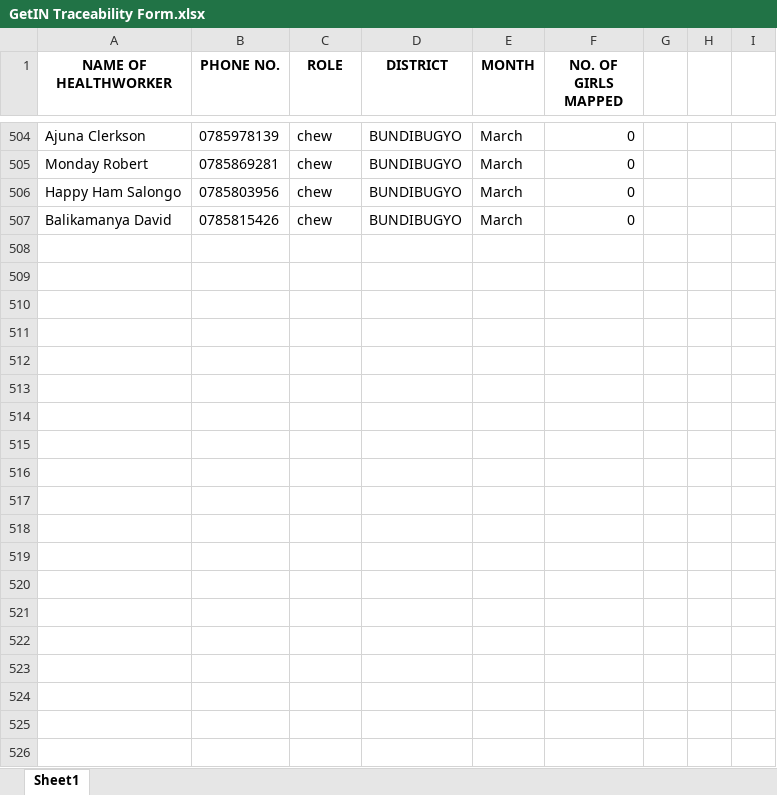
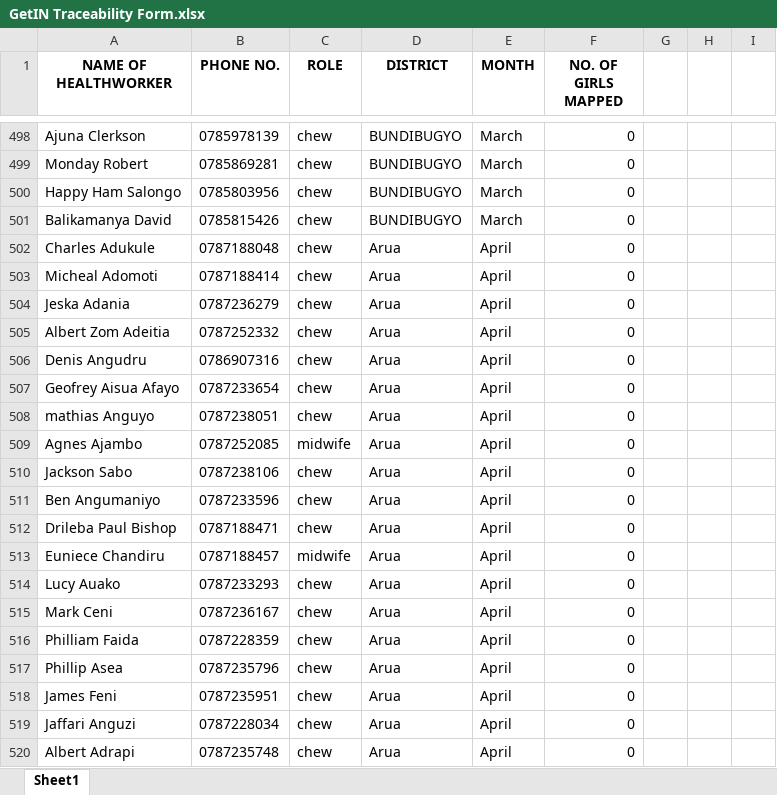
Before and after one commit to UNFPAInnovation/GetInBackendRebuild, an Excel workbook: sheets/GetIN Traceability Form.xlsx, sheet Sheet1, drawn as a sheet; only a part is shown, gaps mark what is left out; values as stored, in another font and other column widths than the file's, no borders; the diff covers the shown part only; the diff names each change by its address in the sheet, - before the commit and + after, or states it on an @@ line.

```diff
--- a/sheets/GetIN Traceability Form.xlsx (sheet Sheet1)
+++ b/sheets/GetIN Traceability Form.xlsx (sheet Sheet1)
+row 502: Charles Adukule | 0787188048 | chew | Arua | April | 0
+row 503: Micheal Adomoti | 0787188414 | chew | Arua | April | 0
+row 504: Jeska Adania | 0787236279 | chew | Arua | April | 0
+row 505: Albert Zom Adeitia | 0787252332 | chew | Arua | April | 0
+row 506: Denis Angudru | 0786907316 | chew | Arua | April | 0
+row 507: Geofrey Aisua Afayo | 0787233654 | chew | Arua | April | 0
+row 508: mathias Anguyo | 0787238051 | chew | Arua | April | 0
+row 509: Agnes Ajambo | 0787252085 | midwife | Arua | April | 0
+row 510: Jackson Sabo | 0787238106 | chew | Arua | April | 0
+row 511: Ben Angumaniyo | 0787233596 | chew | Arua | April | 0
+row 512: Drileba Paul Bishop | 0787188471 | chew | Arua | April | 0
+row 513: Euniece Chandiru | 0787188457 | midwife | Arua | April | 0
+row 514: Lucy Auako | 0787233293 | chew | Arua | April | 0
+row 515: Mark Ceni | 0787236167 | chew | Arua | April | 0
+row 516: Philliam Faida | 0787228359 | chew | Arua | April | 0
+row 517: Phillip Asea | 0787235796 | chew | Arua | April | 0
+row 518: James Feni | 0787235951 | chew | Arua | April | 0
+row 519: Jaffari Anguzi | 0787228034 | chew | Arua | April | 0
+row 520: Albert Adrapi | 0787235748 | chew | Arua | April | 0
```
Also changed, not shown: 185 added rows, 6 removed rows and 1 edited cell elsewhere in this sheet, 2 other files.
